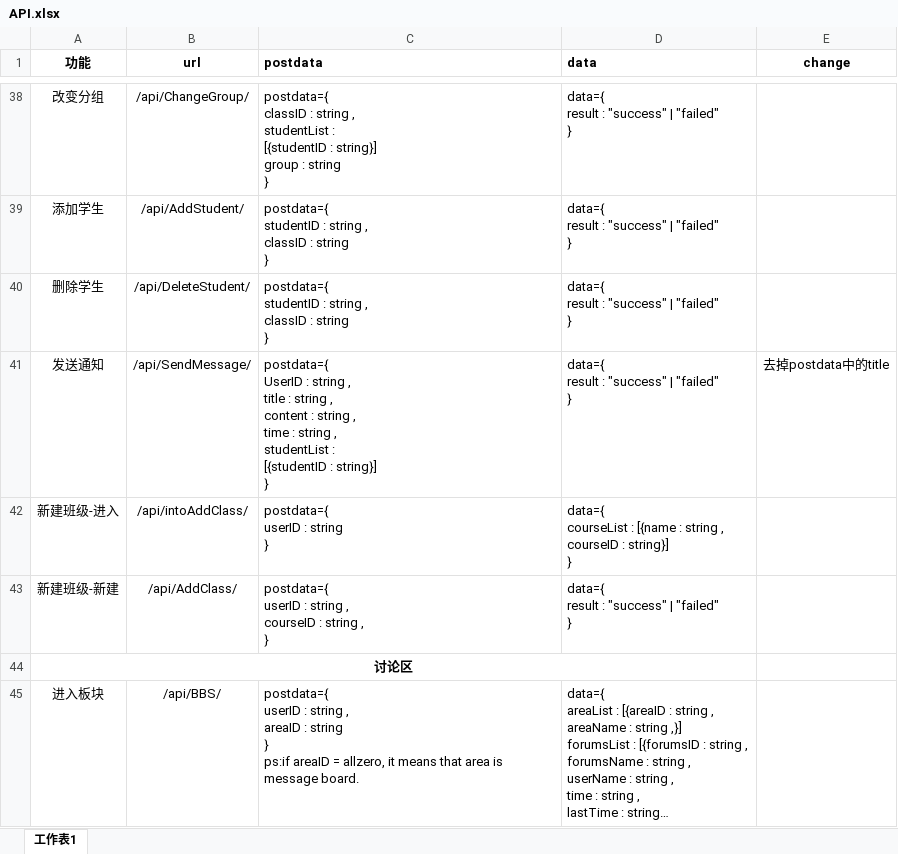
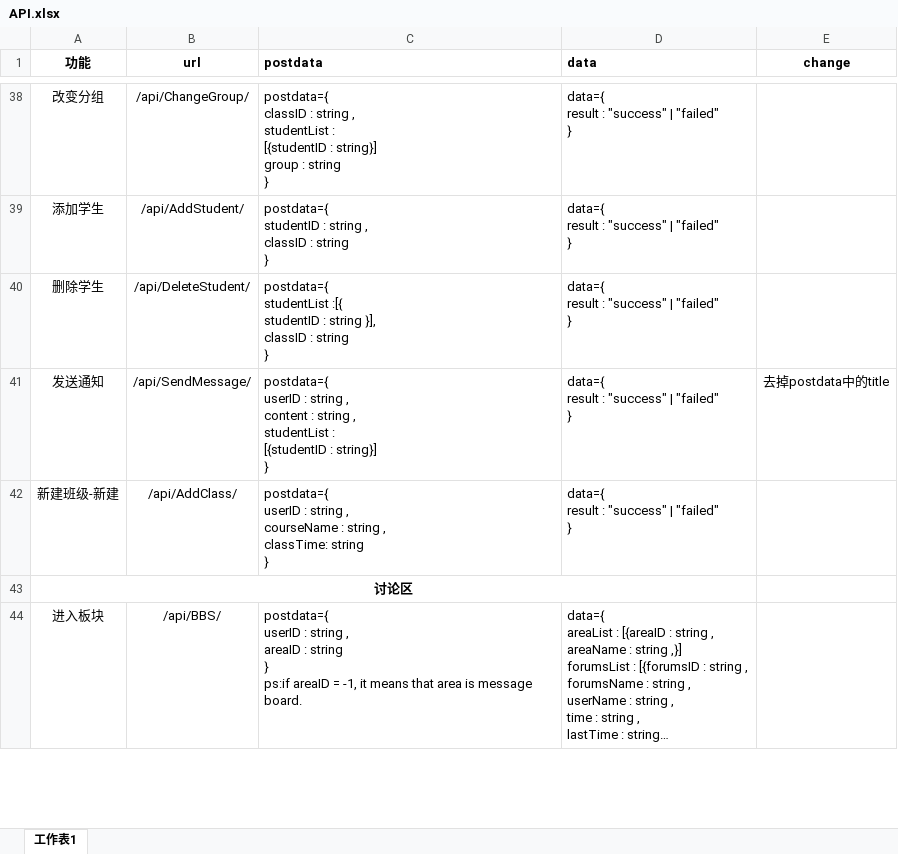
Before and after one commit to Harunokuma/SE_course_web, an Excel workbook: doc/API.xlsx, sheet 工作表1, drawn as a sheet; only a part is shown, gaps mark what is left out; long unchanged cells end in …; values as stored, in another font and other column widths than the file's, no borders; removed rows and columns are numbered as before the commit, all else as after; ↵ is a line break in a cell; the diff covers the shown part only; the diff names each change by its address in the sheet, - before the commit and + after, or states it on an @@ line.

```diff
--- a/doc/API.xlsx (sheet 工作表1)
+++ b/doc/API.xlsx (sheet 工作表1)
-C40 (postdata): postdata={ ↵ studentID : string , ↵ classID :…
+C40 (postdata): postdata={ ↵ studentList :[{ ↵ studentID : string }], ↵ classID :…
-C41 (postdata): postdata={ ↵ UserID : string , ↵ title : string , ↵ content : string , ↵ time : string…
+C41 (postdata): postdata={ ↵ userID : string , ↵ content : string…
-row 42: 新建班级-进入 | /api/intoAddClass/ | postdata={ ↵ userID : string ↵ } | data={ ↵ courseList : [{name : string , ↵ courseID : string}] ↵ }
-C42 (postdata): …string , ↵ courseID : string , ↵ }
+C42 (postdata): …string , ↵ courseName : string , ↵ classTime: string ↵ }
-C44 (postdata): …areaID = allzero, it means…
+C44 (postdata): …areaID = -1, it means…
```
Also changed, not shown: 1 added row and 18 edited cells elsewhere in this sheet, 34 other files.
